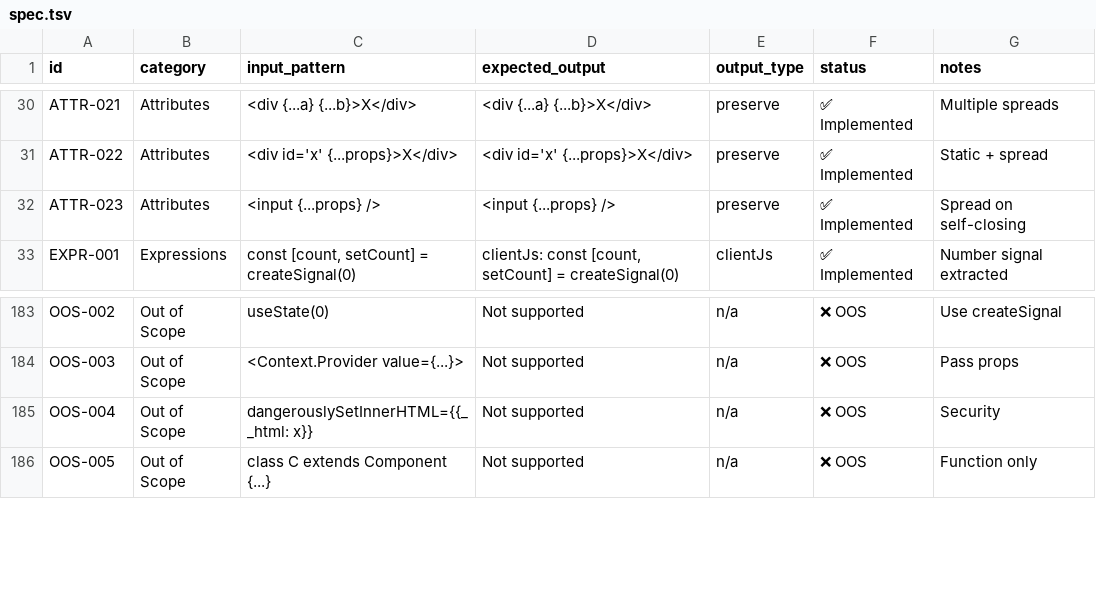
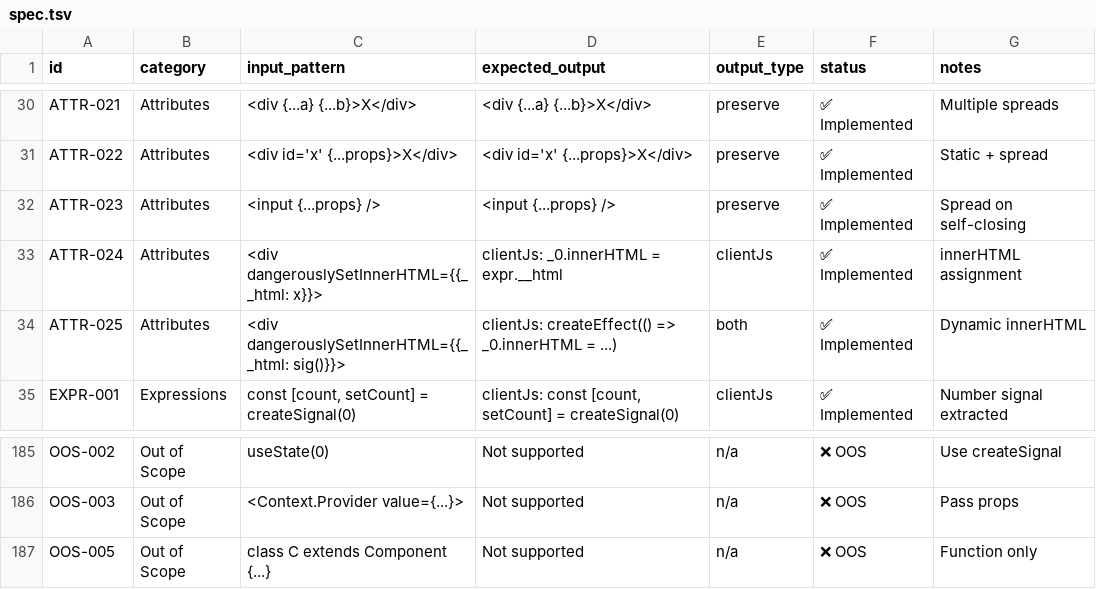
Before and after one commit to kfly8/barefootjs, a TSV file: spec/spec.tsv, drawn as a sheet; only a part is shown, gaps mark what is left out; removed rows and columns are numbered as before the commit, all else as after; the diff names each change by its address in the sheet, - before the commit and + after, or states it on an @@ line.

```diff
--- a/spec/spec.tsv
+++ b/spec/spec.tsv
+row 33: ATTR-024 | Attributes | <div dangerouslySetInnerHTML={{__html: x}}> | clientJs: _0.innerHTML = expr.__html | clientJs | ✅ Implemented | innerHTML assignment
+row 34: ATTR-025 | Attributes | <div dangerouslySetInnerHTML={{__html: sig()}}> | clientJs: createEffect(() => _0.innerHTML = ...) | both | ✅ Implemented | Dynamic innerHTML
-row 185: OOS-004 | Out of Scope | dangerouslySetInnerHTML={{__html: x}} | Not supported | n/a | ❌ OOS | Security
```
Also changed, not shown: 5 other files.
